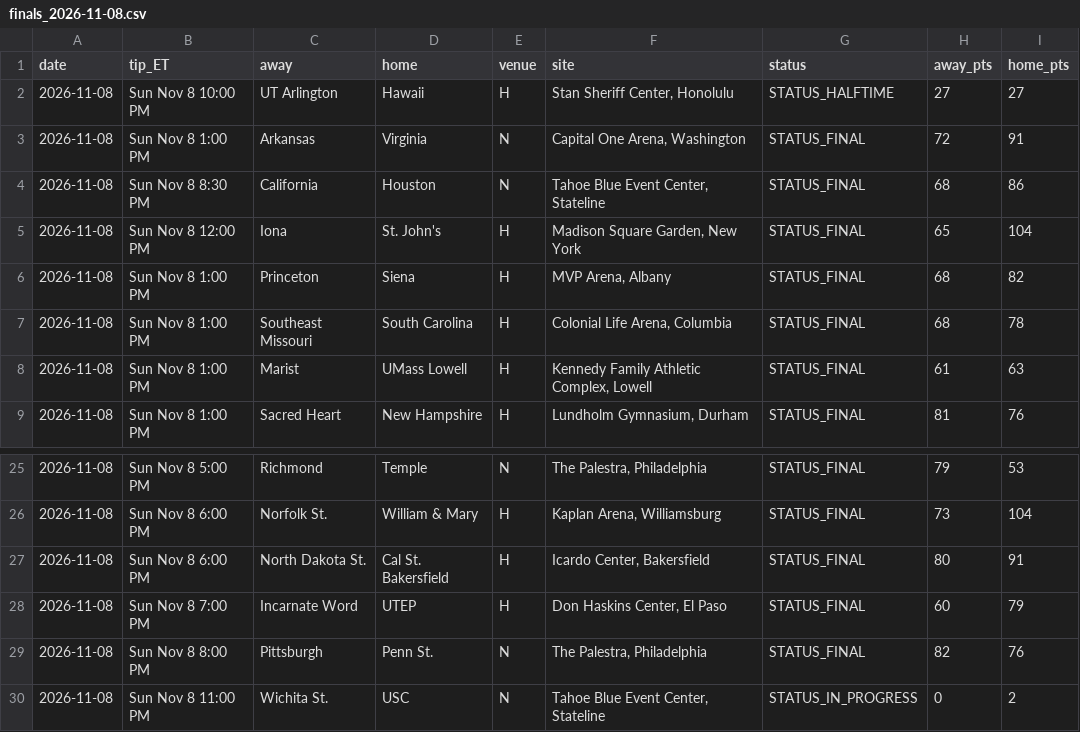
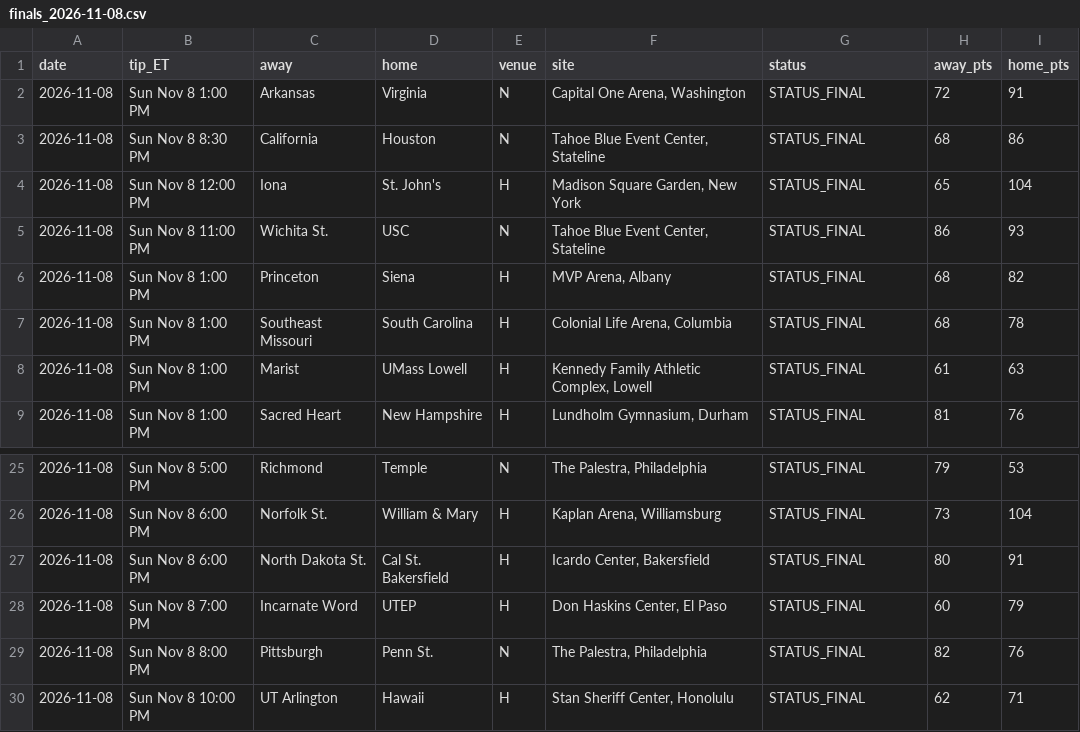
Before and after one commit to jfendler31/DTP-model, a CSV file: data/finals/finals_2026-11-08.csv, drawn as a sheet; only a part is shown, gaps mark what is left out.

```diff
--- a/data/finals/finals_2026-11-08.csv
+++ b/data/finals/finals_2026-11-08.csv
@@ -1,3 +1,2 @@
 date,tip_ET,away,home,venue,site,status,away_pts,home_pts
-2026-11-08,Sun Nov 8 10:00 PM,UT Arlington,Hawaii,H,"Stan Sheriff Center, Honolulu",STATUS_HALFTIME,27,27
 2026-11-08,Sun Nov 8 1:00 PM,Arkansas,Virginia,N,"Capital One Arena, Washington",STATUS_FINAL,72,91
@@ -5,2 +4,3 @@ date,tip_ET,away,home,venue,site,status,away_pts,home_pts
 2026-11-08,Sun Nov 8 12:00 PM,Iona,St. John's,H,"Madison Square Garden, New York",STATUS_FINAL,65,104
+2026-11-08,Sun Nov 8 11:00 PM,Wichita St.,USC,N,"Tahoe Blue Event Center, Stateline",STATUS_FINAL,86,93
 2026-11-08,Sun Nov 8 1:00 PM,Princeton,Siena,H,"MVP Arena, Albany",STATUS_FINAL,68,82
@@ -29,2 +29,2 @@ date,tip_ET,away,home,venue,site,status,away_pts,home_pts
 2026-11-08,Sun Nov 8 8:00 PM,Pittsburgh,Penn St.,N,"The Palestra, Philadelphia",STATUS_FINAL,82,76
-2026-11-08,Sun Nov 8 11:00 PM,Wichita St.,USC,N,"Tahoe Blue Event Center, Stateline",STATUS_IN_PROGRESS,0,2
+2026-11-08,Sun Nov 8 10:00 PM,UT Arlington,Hawaii,H,"Stan Sheriff Center, Honolulu",STATUS_FINAL,62,71
```
Also changed, not shown: data/grades/grade_2026-11-08.csv, data/grades/grade_log.csv.
